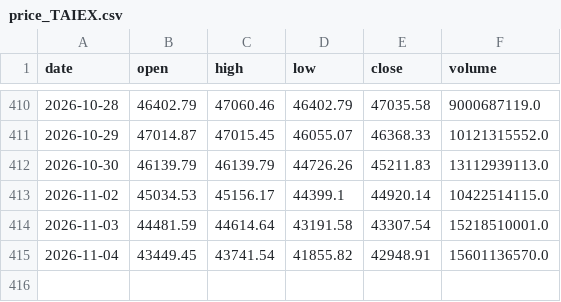
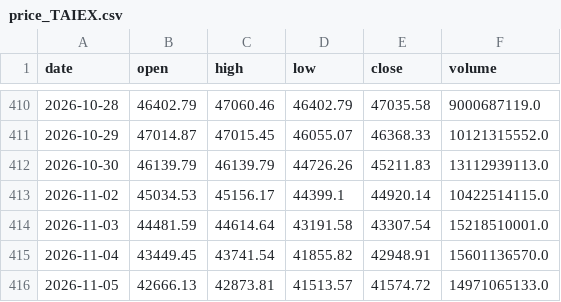
Before and after one commit to yang214639/tw-stock-daily, a CSV file: data/price_TAIEX.csv, drawn as a sheet; only a part is shown, gaps mark what is left out; the diff names each change by its address in the sheet, - before the commit and + after, or states it on an @@ line.

Commit message:
data: 2026-11-06 01:08 UTC 盤勢資料更新

```diff
--- a/data/price_TAIEX.csv
+++ b/data/price_TAIEX.csv
+row 416: 2026-11-05 | 42666.13 | 42873.81 | 41513.57 | 41574.72 | 14971065133.0
```
Also changed, not shown: data/price_2308.csv, data/price_2330.csv, 35 other files.
